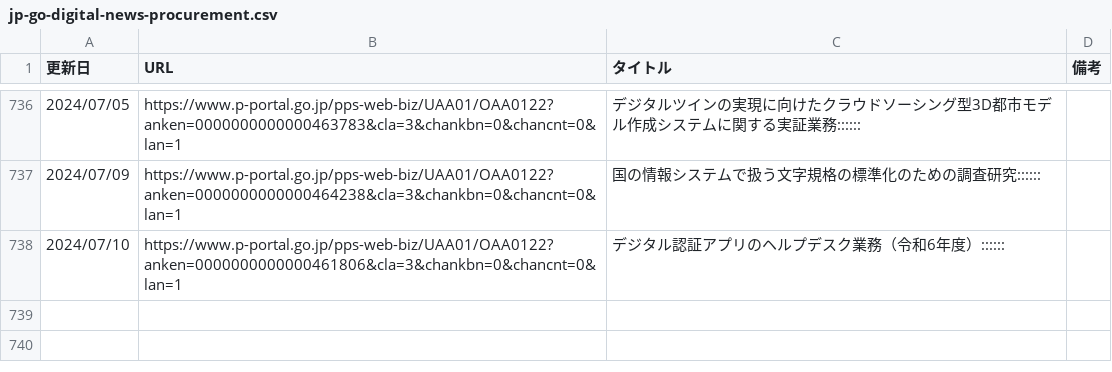
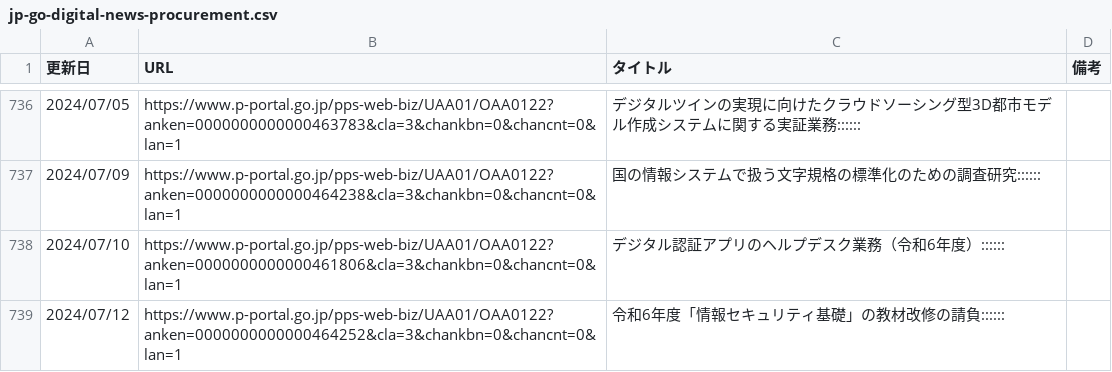
Before and after one commit to c-3lab/jp-go-digital-news, a CSV file: jp-go-digital-news-procurement.csv, drawn as a sheet; only a part is shown, gaps mark what is left out; the diff names each change by its address in the sheet, - before the commit and + after, or states it on an @@ line.

```diff
--- a/jp-go-digital-news-procurement.csv
+++ b/jp-go-digital-news-procurement.csv
+row 739: 2024/07/12 | https://www.p-portal.go.jp/pps-web-biz/UAA01/OAA0122?anken=0000000000000464252&cla=3&chankbn=0&chancnt=0&lan=1 | 令和6年度「情報セキュリティ基礎」の教材改修の請負::::::
```
Also changed, not shown: jp-go-cfa-news-news.csv, jp-go-digital-news-news.csv.
